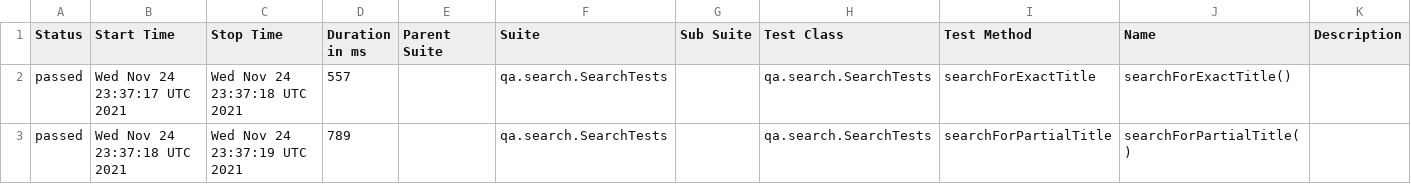
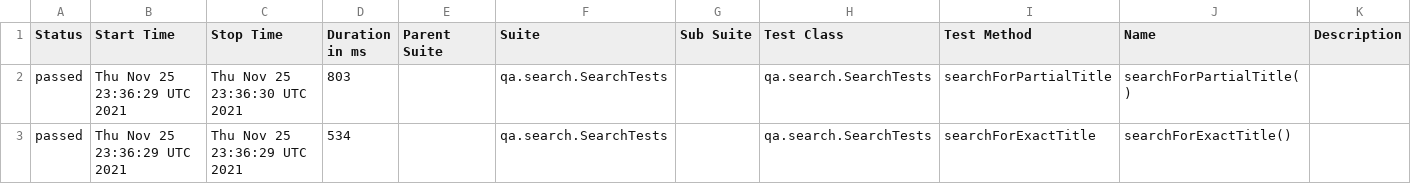
Before and after one commit to reinaldorossetti/playwright-kotlin-junit5, a CSV file: chromium/data/suites.csv, drawn as a sheet.

```diff
--- a/chromium/data/suites.csv
+++ b/chromium/data/suites.csv
@@ -1,3 +1,3 @@
 "Status","Start Time","Stop Time","Duration in ms","Parent Suite","Suite","Sub Suite","Test Class","Test Method","Name","Description"
-"passed","Wed Nov 24 23:37:17 UTC 2021","Wed Nov 24 23:37:18 UTC 2021","557","","qa.search.SearchTests","","qa.search.SearchTests","searchForExactTitle","searchForExactTitle()",""
-"passed","Wed Nov 24 23:37:18 UTC 2021","Wed Nov 24 23:37:19 UTC 2021","789","","qa.search.SearchTests","","qa.search.SearchTests","searchForPartialTitle","searchForPartialTitle()",""
+"passed","Thu Nov 25 23:36:29 UTC 2021","Thu Nov 25 23:36:30 UTC 2021","803","","qa.search.SearchTests","","qa.search.SearchTests","searchForPartialTitle","searchForPartialTitle()",""
+"passed","Thu Nov 25 23:36:29 UTC 2021","Thu Nov 25 23:36:29 UTC 2021","534","","qa.search.SearchTests","","qa.search.SearchTests","searchForExactTitle","searchForExactTitle()",""
```
Also changed, not shown: 17 other files.
